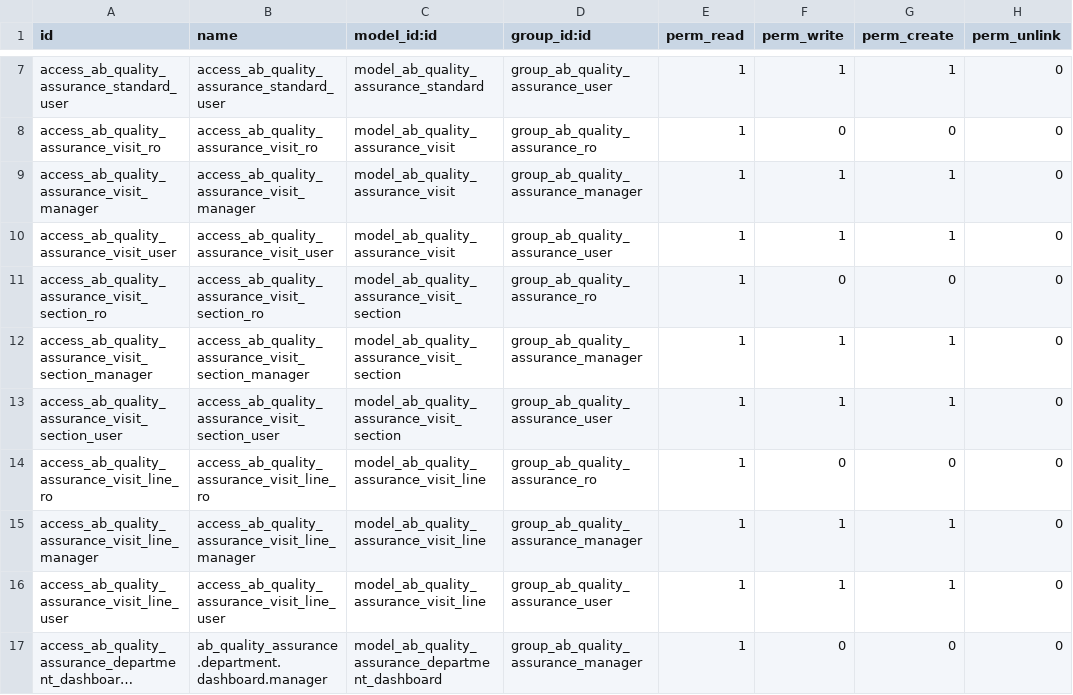
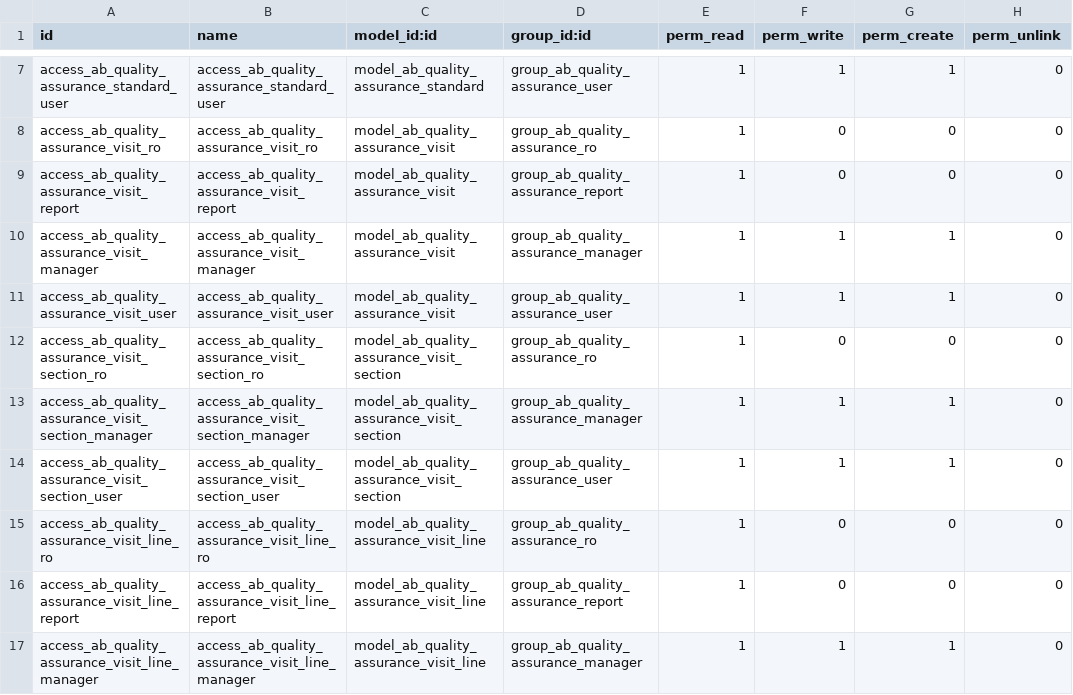
Before and after one commit to abdinpharmacies/hr, a CSV file: ab_quality_assurance/security/ir.model.access.csv, drawn as a sheet; only a part is shown, gaps mark what is left out; the shorter side is filled out with more unchanged rows; long unchanged cells end in …; the diff names each change by its address in the sheet, - before the commit and + after, or states it on an @@ line.

Commit message:
ab_quality_assurance/add new security group for managers

```diff
--- a/ab_quality_assurance/security/ir.model.access.csv
+++ b/ab_quality_assurance/security/ir.model.access.csv
+row 9: access_ab_quality_assurance_visit_report | access_ab_quality_assurance_visit_report | model_ab_quality_assurance_visit | group_ab_quality_assurance_report | 1 | 0 | 0 | 0
+row 16: access_ab_quality_assurance_visit_line_report | access_ab_quality_assurance_visit_line_report | model_ab_quality_assurance_visit_line | group_ab_quality_assurance_report | 1 | 0 | 0 | 0
```
Also changed, not shown: 2 other files.
